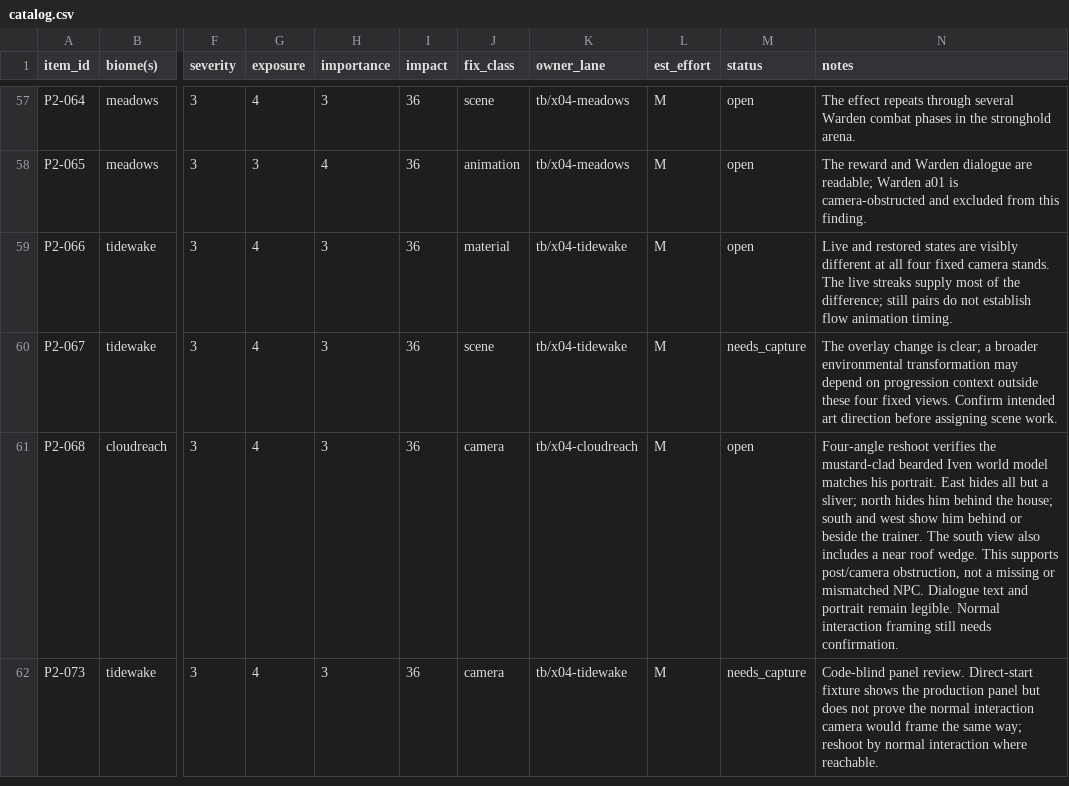
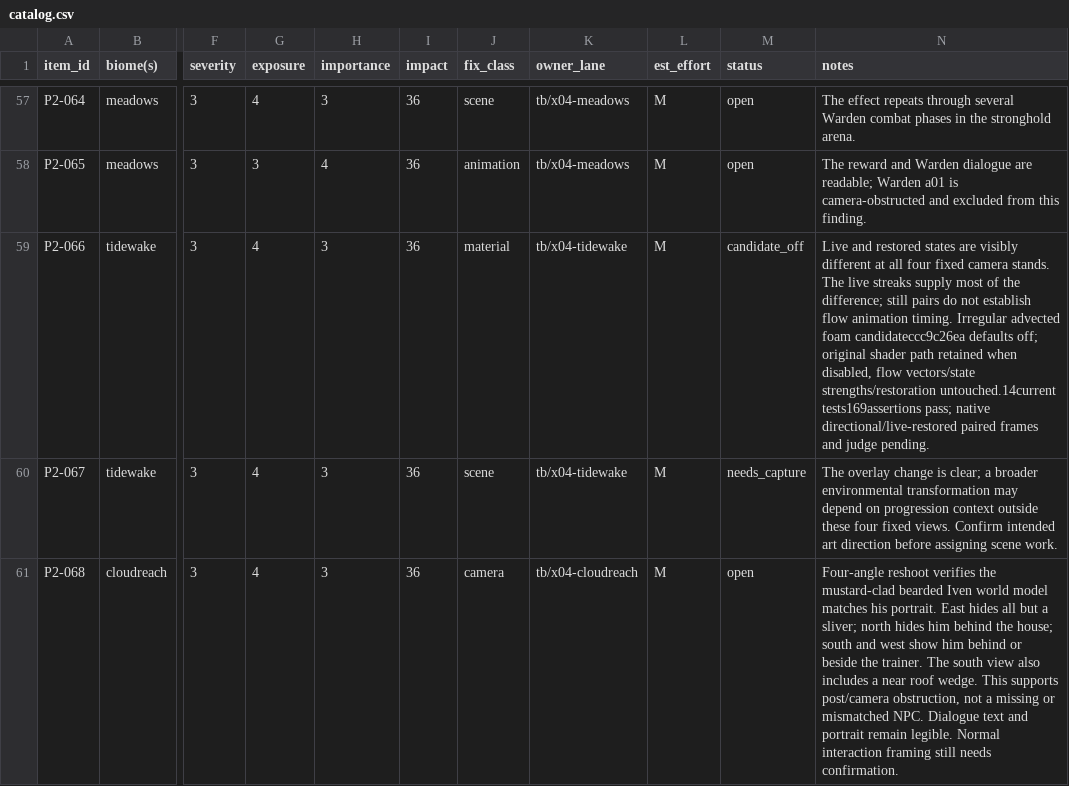
Before and after one commit to MJohnsonWellabe/Tetherbound, a CSV file: ralph/reports/VISUAL/phase2/catalog.csv, drawn as a sheet; only a part is shown, gaps mark what is left out; the shorter side is filled out with more unchanged rows; the diff names each change by its address in the sheet, - before the commit and + after, or states it on an @@ line.

Commit message:
Record irregular current foam candidate

```diff
--- a/ralph/reports/VISUAL/phase2/catalog.csv
+++ b/ralph/reports/VISUAL/phase2/catalog.csv
-M59 (status): open
+M59 (status): candidate_off
-N59 (notes): …animation timing.
+N59 (notes): …animation timing. Irregular advected foam candidateccc9c26ea defaults off; original shader path retained when disabled, flow vectors/state strengths/restoration untouched.14current tests169assertions pass; native directional/live-restored paired frames and judge pending.
```
